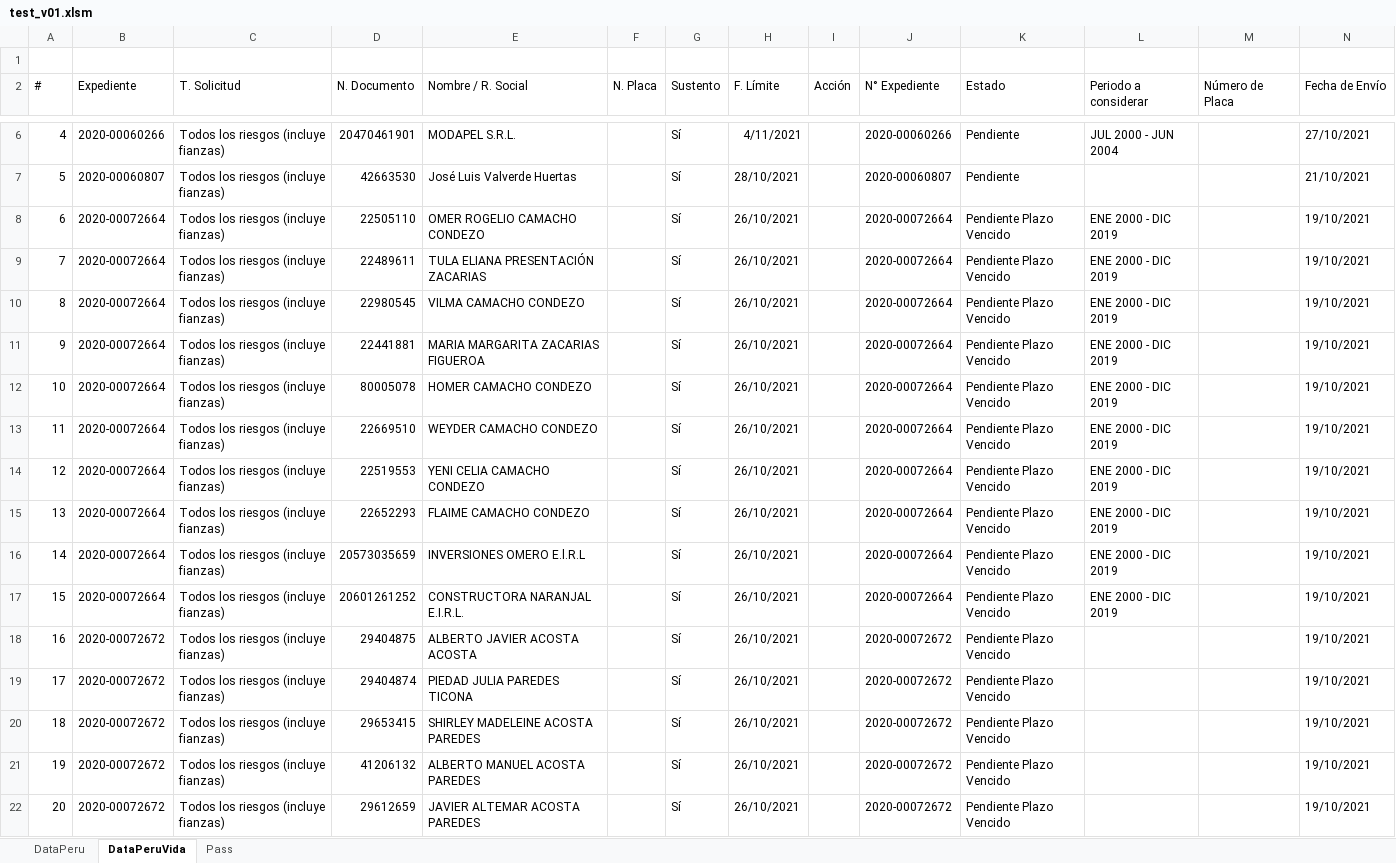
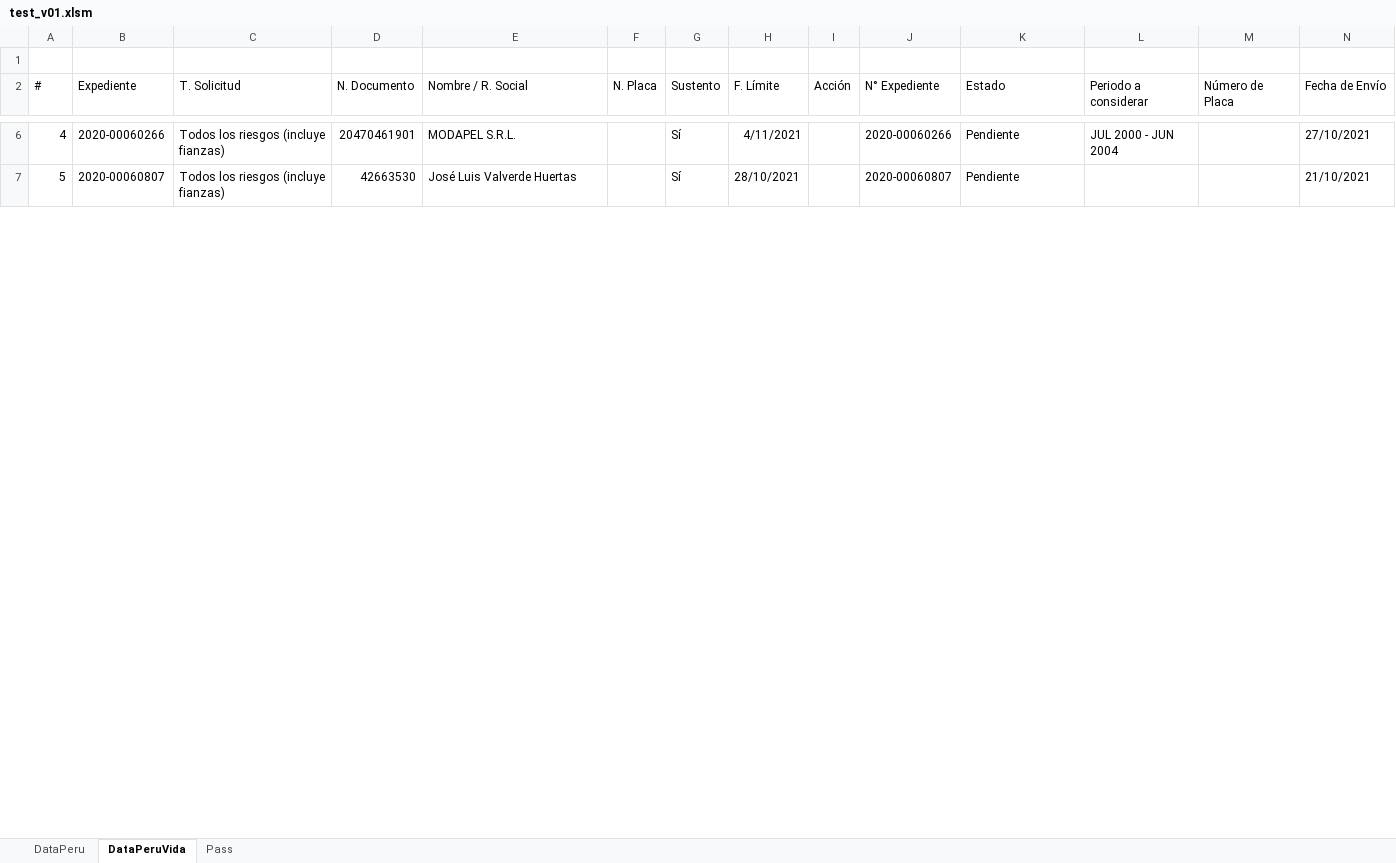
Before and after one commit to acastillom24/vba, an Excel workbook: selenium/test_v01.xlsm, sheet DataPeruVida, drawn as a sheet; only a part is shown, gaps mark what is left out; values as stored, in another font and other column widths than the file's, no borders; table styles not drawn; removed rows and columns are numbered as before the commit, all else as after; the diff covers the shown part only; the diff names each change by its address in the sheet, - before the commit and + after, or states it on an @@ line.

Commit message:
UpV01

```diff
--- a/selenium/test_v01.xlsm (sheet DataPeruVida)
+++ b/selenium/test_v01.xlsm (sheet DataPeruVida)
-row 8: 6 | 2020-00072664 | Todos los riesgos (incluye fianzas) | 22505110 | OMER ROGELIO CAMACHO CONDEZO |  | Sí | 26/10/2021 |  | 2020-00072664 | Pendiente Plazo Vencido | ENE 2000 - DIC 2019 |  | 19/10/2021
-row 9: 7 | 2020-00072664 | Todos los riesgos (incluye fianzas) | 22489611 | TULA ELIANA PRESENTACIÓN ZACARIAS |  | Sí | 26/10/2021 |  | 2020-00072664 | Pendiente Plazo Vencido | ENE 2000 - DIC 2019 |  | 19/10/2021
-row 10: 8 | 2020-00072664 | Todos los riesgos (incluye fianzas) | 22980545 | VILMA CAMACHO CONDEZO |  | Sí | 26/10/2021 |  | 2020-00072664 | Pendiente Plazo Vencido | ENE 2000 - DIC 2019 |  | 19/10/2021
-row 11: 9 | 2020-00072664 | Todos los riesgos (incluye fianzas) | 22441881 | MARIA MARGARITA ZACARIAS FIGUEROA |  | Sí | 26/10/2021 |  | 2020-00072664 | Pendiente Plazo Vencido | ENE 2000 - DIC 2019 |  | 19/10/2021
-row 12: 10 | 2020-00072664 | Todos los riesgos (incluye fianzas) | 80005078 | HOMER CAMACHO CONDEZO |  | Sí | 26/10/2021 |  | 2020-00072664 | Pendiente Plazo Vencido | ENE 2000 - DIC 2019 |  | 19/10/2021
-row 13: 11 | 2020-00072664 | Todos los riesgos (incluye fianzas) | 22669510 | WEYDER CAMACHO CONDEZO |  | Sí | 26/10/2021 |  | 2020-00072664 | Pendiente Plazo Vencido | ENE 2000 - DIC 2019 |  | 19/10/2021
-row 14: 12 | 2020-00072664 | Todos los riesgos (incluye fianzas) | 22519553 | YENI CELIA CAMACHO CONDEZO |  | Sí | 26/10/2021 |  | 2020-00072664 | Pendiente Plazo Vencido | ENE 2000 - DIC 2019 |  | 19/10/2021
-row 15: 13 | 2020-00072664 | Todos los riesgos (incluye fianzas) | 22652293 | FLAIME CAMACHO CONDEZO |  | Sí | 26/10/2021 |  | 2020-00072664 | Pendiente Plazo Vencido | ENE 2000 - DIC 2019 |  | 19/10/2021
-row 16: 14 | 2020-00072664 | Todos los riesgos (incluye fianzas) | 20573035659 | INVERSIONES OMERO E.l.R.L |  | Sí | 26/10/2021 |  | 2020-00072664 | Pendiente Plazo Vencido | ENE 2000 - DIC 2019 |  | 19/10/2021
-row 17: 15 | 2020-00072664 | Todos los riesgos (incluye fianzas) | 20601261252 | CONSTRUCTORA NARANJAL E.I.R.L. |  | Sí | 26/10/2021 |  | 2020-00072664 | Pendiente Plazo Vencido | ENE 2000 - DIC 2019 |  | 19/10/2021
-row 18: 16 | 2020-00072672 | Todos los riesgos (incluye fianzas) | 29404875 | ALBERTO JAVIER ACOSTA ACOSTA |  | Sí | 26/10/2021 |  | 2020-00072672 | Pendiente Plazo Vencido |  |  | 19/10/2021
-row 19: 17 | 2020-00072672 | Todos los riesgos (incluye fianzas) | 29404874 | PIEDAD JULIA PAREDES TICONA |  | Sí | 26/10/2021 |  | 2020-00072672 | Pendiente Plazo Vencido |  |  | 19/10/2021
-row 20: 18 | 2020-00072672 | Todos los riesgos (incluye fianzas) | 29653415 | SHIRLEY MADELEINE ACOSTA PAREDES |  | Sí | 26/10/2021 |  | 2020-00072672 | Pendiente Plazo Vencido |  |  | 19/10/2021
-row 21: 19 | 2020-00072672 | Todos los riesgos (incluye fianzas) | 41206132 | ALBERTO MANUEL ACOSTA PAREDES |  | Sí | 26/10/2021 |  | 2020-00072672 | Pendiente Plazo Vencido |  |  | 19/10/2021
-row 22: 20 | 2020-00072672 | Todos los riesgos (incluye fianzas) | 29612659 | JAVIER ALTEMAR ACOSTA PAREDES |  | Sí | 26/10/2021 |  | 2020-00072672 | Pendiente Plazo Vencido |  |  | 19/10/2021
```
Also changed, not shown: 6 added rows, 13 removed rows and row numbers in column A elsewhere in this sheet, sheet DataPeru, sheet Pass.
